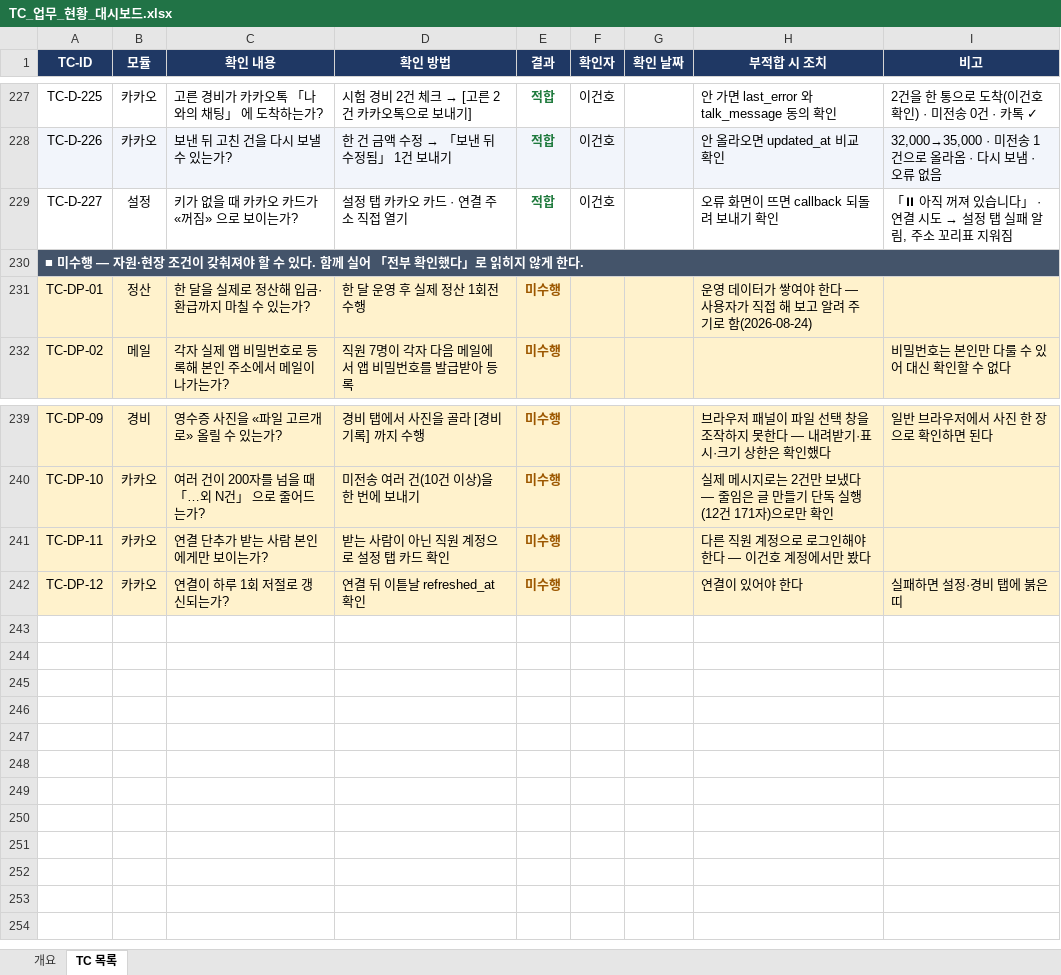
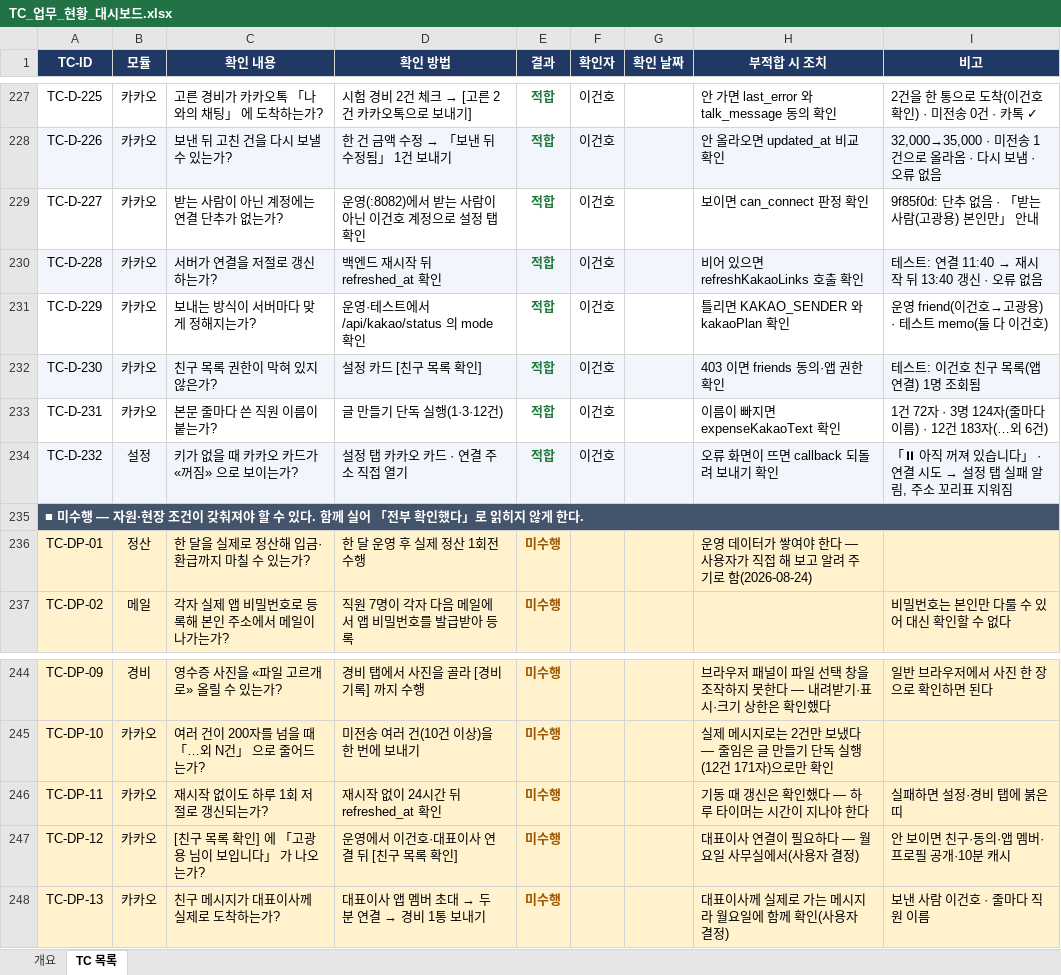
Before and after one commit to GUNHOLEE-KR/vitron-dashboard, an Excel workbook: docs/testcase/TC_업무_현황_대시보드.xlsx, sheet TC 목록, drawn as a sheet; only a part is shown, gaps mark what is left out; values as stored, in another font and other column widths than the file's, no borders; addresses are those after the commit; the diff names each change by its address in the sheet, - before the commit and + after, or states it on an @@ line.

```diff
--- a/docs/testcase/TC_업무_현황_대시보드.xlsx (sheet TC 목록)
+++ b/docs/testcase/TC_업무_현황_대시보드.xlsx (sheet TC 목록)
+row 229: TC-D-227 | 카카오 | 받는 사람이 아닌 계정에는 연결 단추가 없는가? | 운영(:8082)에서 받는 사람이 아닌 이건호 계정으로 설정 탭 확인 | 적합 | 이건호 |  | 보이면 can_connect 판정 확인 | 9f85f0d: 단추 없음 · 「받는 사람(고광용) 본인만」 안내
+row 230: TC-D-228 | 카카오 | 서버가 연결을 저절로 갱신하는가? | 백엔드 재시작 뒤 refreshed_at 확인 | 적합 | 이건호 |  | 비어 있으면 refreshKakaoLinks 호출 확인 | 테스트: 연결 11:40 → 재시작 뒤 13:40 갱신 · 오류 없음
+row 231: TC-D-229 | 카카오 | 보내는 방식이 서버마다 맞게 정해지는가? | 운영·테스트에서 /api/kakao/status 의 mode 확인 | 적합 | 이건호 |  | 틀리면 KAKAO_SENDER 와 kakaoPlan 확인 | 운영 friend(이건호→고광용) · 테스트 memo(둘 다 이건호)
+row 232: TC-D-230 | 카카오 | 친구 목록 권한이 막혀 있지 않은가? | 설정 카드 [친구 목록 확인] | 적합 | 이건호 |  | 403 이면 friends 동의·앱 권한 확인 | 테스트: 이건호 친구 목록(앱 연결) 1명 조회됨
+row 233: TC-D-231 | 카카오 | 본문 줄마다 쓴 직원 이름이 붙는가? | 글 만들기 단독 실행(1·3·12건) | 적합 | 이건호 |  | 이름이 빠지면 expenseKakaoText 확인 | 1건 72자 · 3명 124자(줄마다 이름) · 12건 183자(…외 6건)
-A234 (TC-ID): TC-D-227
+A234 (TC-ID): TC-D-232
-A234:I234 fill: none
+A234:I234 fill: #F2F5FB
-C246 (확인 내용): 연결 단추가 받는 사람 본인에게만 보이는가?
+C246 (확인 내용): 재시작 없이도 하루 1회 저절로 갱신되는가?
-D246 (확인 방법): 받는 사람이 아닌 직원 계정으로 설정 탭 카드 확인
+D246 (확인 방법): 재시작 없이 24시간 뒤 refreshed_at 확인
-H246 (부적합 시 조치): 다른 직원 계정으로 로그인해야 한다 — 이건호 계정에서만 봤다
+H246 (부적합 시 조치): 기동 때 갱신은 확인했다 — 하루 타이머는 시간이 지나야 한다
-I246 (비고): (empty)
+I246 (비고): 실패하면 설정·경비 탭에 붉은 띠
-C247 (확인 내용): 연결이 하루 1회 저절로 갱신되는가?
+C247 (확인 내용): [친구 목록 확인] 에 「고광용 님이 보입니다」 가 나오는가?
-D247 (확인 방법): 연결 뒤 이튿날 refreshed_at 확인
+D247 (확인 방법): 운영에서 이건호·대표이사 연결 뒤 [친구 목록 확인]
-H247 (부적합 시 조치): 연결이 있어야 한다
+H247 (부적합 시 조치): 대표이사 연결이 필요하다 — 월요일 사무실에서(사용자 결정)
-I247 (비고): 실패하면 설정·경비 탭에 붉은 띠
+I247 (비고): 안 보이면 친구·동의·앱 멤버·프로필 공개·10분 캐시
+row 248: TC-DP-13 | 카카오 | 친구 메시지가 대표이사께 실제로 도착하는가? | 대표이사 앱 멤버 초대 → 두 분 연결 → 경비 1통 보내기 | 미수행 |  |  | 대표이사께 실제로 가는 메시지라 월요일에 함께 확인(사용자 결정) | 보낸 사람 이건호 · 줄마다 직원 이름
```
Also changed, not shown: sheet 개요, 8 other files.
